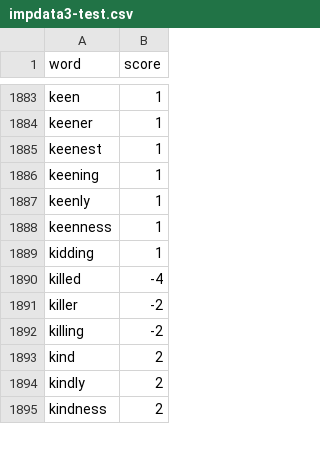
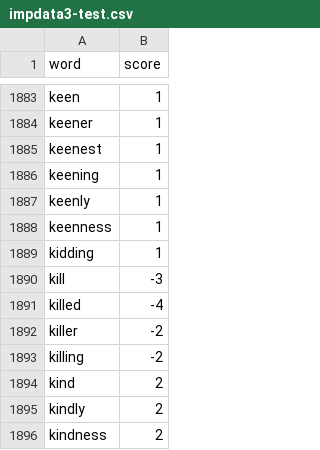
Before and after one commit to Akashsrivastava6/BuddyUp, a CSV file: project_V1/core/impdata3-test.csv, drawn as a sheet; only a part is shown, gaps mark what is left out; the diff names each change by its address in the sheet, - before the commit and + after, or states it on an @@ line.

```diff
--- a/project_V1/core/impdata3-test.csv
+++ b/project_V1/core/impdata3-test.csv
+row 1890: kill | -3
```
Also changed, not shown: project_V1/core/alertlist.csv, project_V1/core/impdata3.csv, 4 other files.
